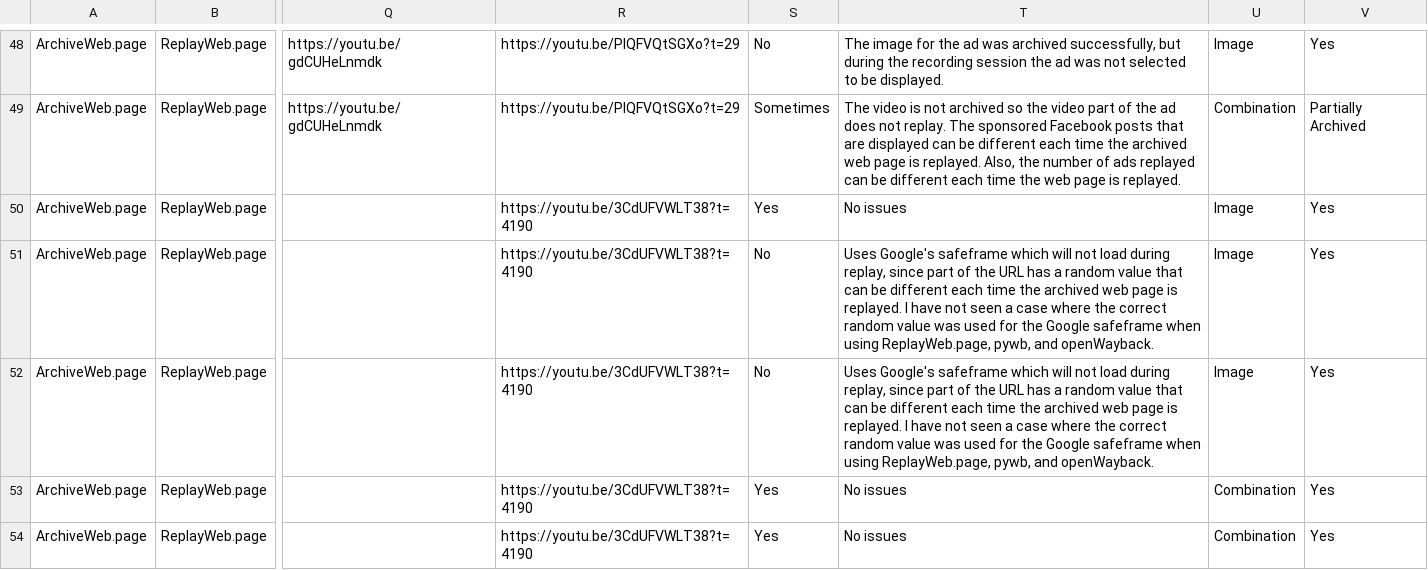
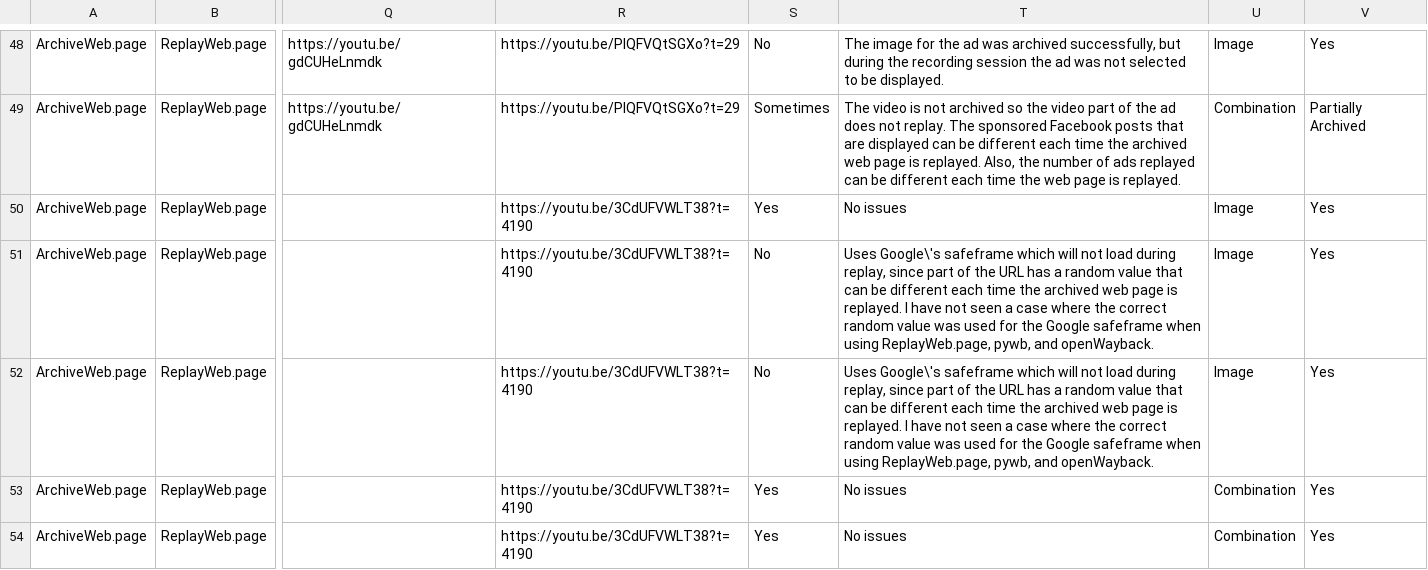
Before and after one commit to savingads/Recently_Archived_Ads, a TSV file: All_Ads.tsv, drawn as a sheet; only a part is shown, gaps mark what is left out; the diff covers the shown part only; the diff names each change by its address in the sheet, - before the commit and + after, or states it on an @@ line.

Commit message:
Escaped special characters

```diff
--- a/All_Ads.tsv
+++ b/All_Ads.tsv
-T51:T52: Uses Google's safeframe which…
+T51:T52: Uses Google\'s safeframe which…
```
Also changed, not shown: 39 edited cells elsewhere in this file.
